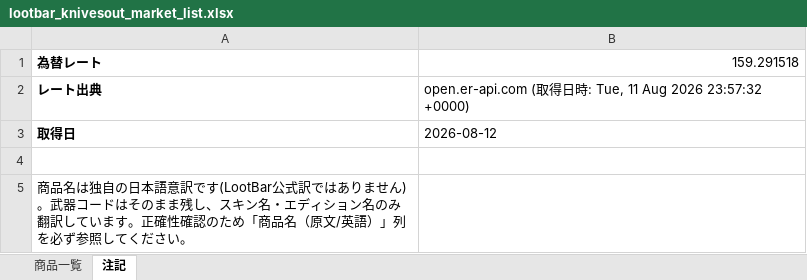
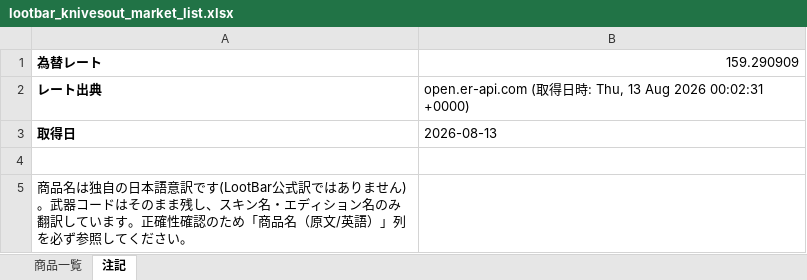
Before and after one commit to oF7QurrcC8tHwu6hgLtGggpqIwvH6ALKRY6gKaq/xS3-ZFWBFEJyC2Y3M6fwl-w9i7SrqNUNj36QwVV, an Excel workbook: output/lootbar_knivesout_market_list.xlsx, sheet 注記, drawn as a sheet; values as stored, in another font and other column widths than the file's, no borders; the diff names each change by its address in the sheet, - before the commit and + after, or states it on an @@ line.

```diff
--- a/output/lootbar_knivesout_market_list.xlsx (sheet 注記)
+++ b/output/lootbar_knivesout_market_list.xlsx (sheet 注記)
-B1: 159.291518
+B1: 159.290909
-B2: …時: Tue, 11 Aug 2026 23:57:32 +0000)
+B2: …時: Thu, 13 Aug 2026 00:02:31 +0000)
-B3: 2026-08-12
+B3: 2026-08-13
```
Also changed, not shown: sheet 商品一覧, 2 other files.
